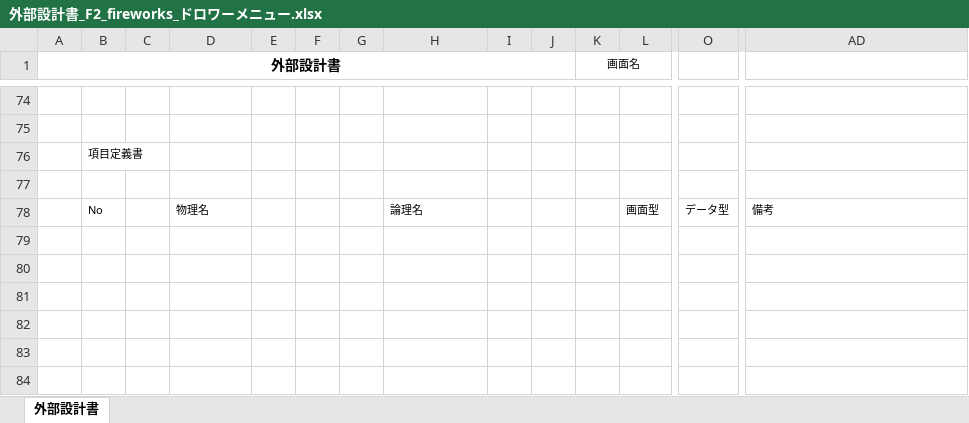
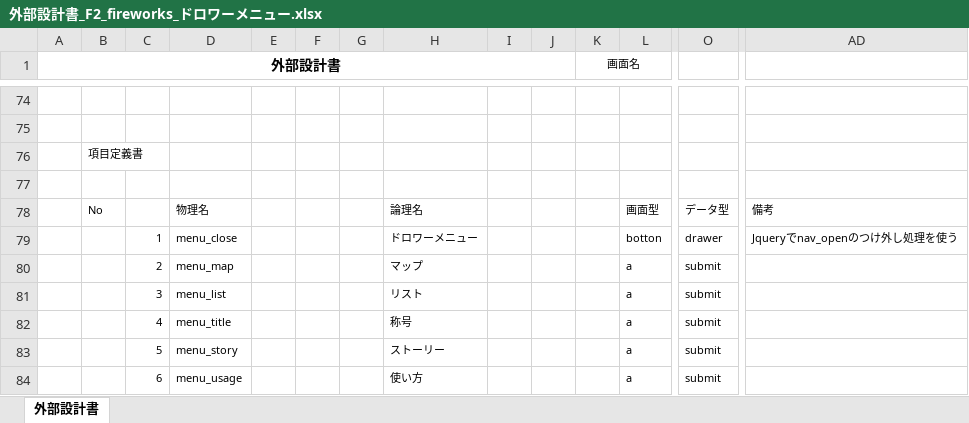
Before and after one commit to dojo2023/F-2, an Excel workbook: doc/外部設計書/外部設計書_F2_fireworks_ドロワーメニュー.xlsx, sheet 外部設計書, drawn as a sheet; only a part is shown, gaps mark what is left out; values as stored, in another font and other column widths than the file's, no borders; charts and pictures not drawn; rows hold the shown columns only; the diff names each change by its address in the sheet, - before the commit and + after, or states it on an @@ line.

```diff
--- a/doc/外部設計書/外部設計書_F2_fireworks_ドロワーメニュー.xlsx (sheet 外部設計書)
+++ b/doc/外部設計書/外部設計書_F2_fireworks_ドロワーメニュー.xlsx (sheet 外部設計書)
+row 79:  |  | 1 | menu_close |  |  |  | ドロワーメニュー |  |  |  | botton | drawer | Jqueryでnav_openのつけ外し処理を使う
+row 80:  |  | 2 | menu_map |  |  |  | マップ |  |  |  | a | submit
+row 81:  |  | 3 | menu_list |  |  |  | リスト |  |  |  | a | submit
+row 82:  |  | 4 | menu_title |  |  |  | 称号 |  |  |  | a | submit
+row 83:  |  | 5 | menu_story |  |  |  | ストーリー |  |  |  | a | submit
+row 84:  |  | 6 | menu_usage |  |  |  | 使い方 |  |  |  | a | submit
```
Also changed, not shown: charts or pictures, doc/外部設計書/外部設計書_F2_fireworks_使い方.xlsx.
